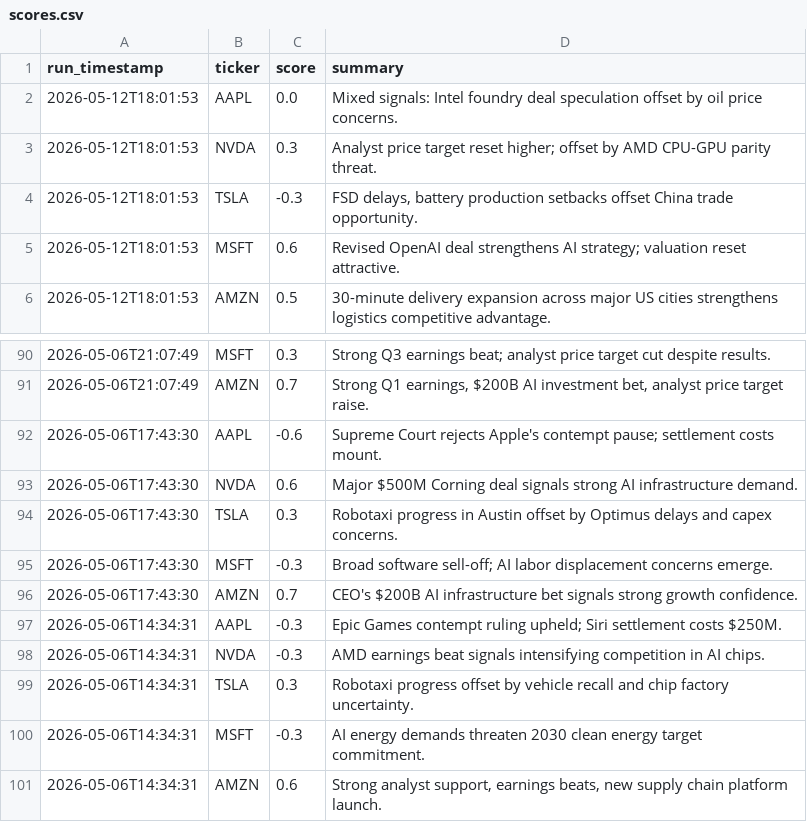
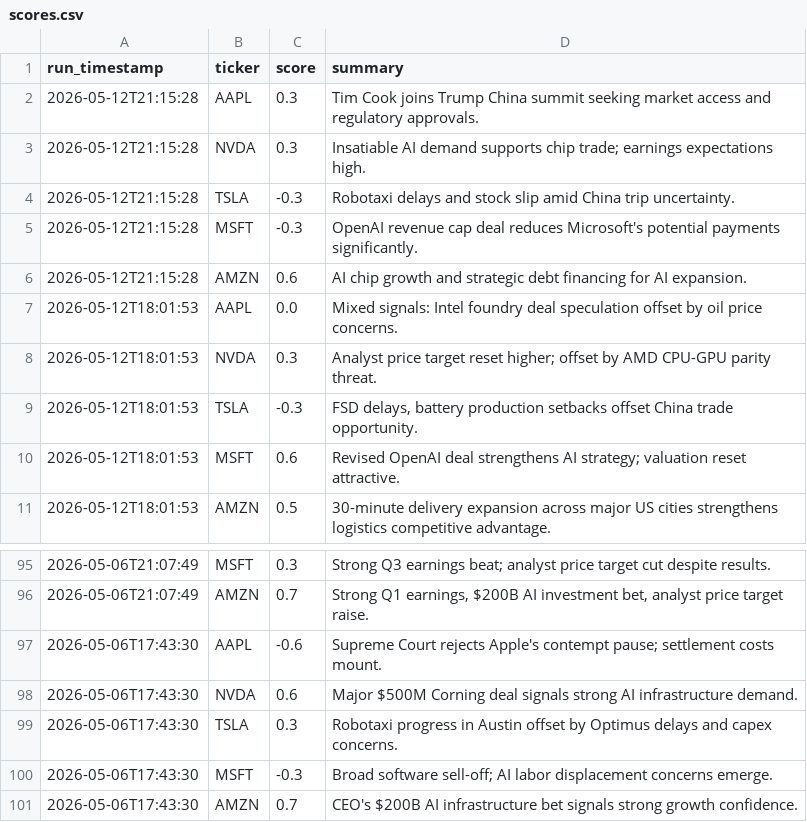
Before and after one commit to williamabrams88-hub/finance---investment-orchestrator, a CSV file: stock-sentiment/reports/scores.csv, drawn as a sheet; only a part is shown, gaps mark what is left out; removed rows and columns are numbered as before the commit, all else as after; the diff names each change by its address in the sheet, - before the commit and + after, or states it on an @@ line.

```diff
--- a/stock-sentiment/reports/scores.csv
+++ b/stock-sentiment/reports/scores.csv
+row 2: 2026-05-12T21:15:28 | AAPL | 0.3 | Tim Cook joins Trump China summit seeking market access and regulatory approvals.
+row 3: 2026-05-12T21:15:28 | NVDA | 0.3 | Insatiable AI demand supports chip trade; earnings expectations high.
+row 4: 2026-05-12T21:15:28 | TSLA | -0.3 | Robotaxi delays and stock slip amid China trip uncertainty.
+row 5: 2026-05-12T21:15:28 | MSFT | -0.3 | OpenAI revenue cap deal reduces Microsoft's potential payments significantly.
+row 6: 2026-05-12T21:15:28 | AMZN | 0.6 | AI chip growth and strategic debt financing for AI expansion.
-row 97: 2026-05-06T14:34:31 | AAPL | -0.3 | Epic Games contempt ruling upheld; Siri settlement costs $250M.
-row 98: 2026-05-06T14:34:31 | NVDA | -0.3 | AMD earnings beat signals intensifying competition in AI chips.
-row 99: 2026-05-06T14:34:31 | TSLA | 0.3 | Robotaxi progress offset by vehicle recall and chip factory uncertainty.
-row 100: 2026-05-06T14:34:31 | MSFT | -0.3 | AI energy demands threaten 2030 clean energy target commitment.
-row 101: 2026-05-06T14:34:31 | AMZN | 0.6 | Strong analyst support, earnings beats, new supply chain platform launch.
```
Also changed, not shown: 1 other file.
